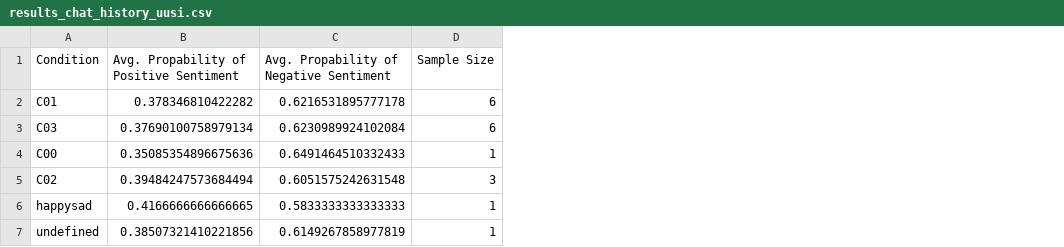
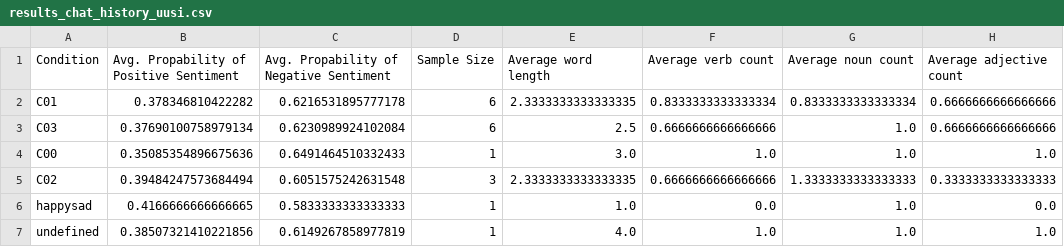
Before and after one commit to nleinone/CommentAnalyzer, a CSV file: results/results_chat_history_uusi.csv, drawn as a sheet; the diff names each change by its address in the sheet, - before the commit and + after, or states it on an @@ line.

Commit message:
Added Part of speech tag counters

```diff
--- a/results/results_chat_history_uusi.csv
+++ b/results/results_chat_history_uusi.csv
+column E (Average word length), rows 2-7: 2.3333333333333335 | 2.5 | 3.0 | 2.3333333333333335 | 1.0 | 4.0
+column F (Average verb count), rows 2-7: 0.8333333333333334 | 0.6666666666666666 | 1.0 | 0.6666666666666666 | 0.0 | 1.0
+column G (Average noun count), rows 2-7: 0.8333333333333334 | 1.0 | 1.0 | 1.3333333333333333 | 1.0 | 1.0
+column H (Average adjective count), rows 2-7: 0.6666666666666666 | 0.6666666666666666 | 1.0 | 0.3333333333333333 | 0.0 | 1.0
```
Also changed, not shown: results/individual_file_results/individual_results_chat_history_uusi.csv, 5 other files.
